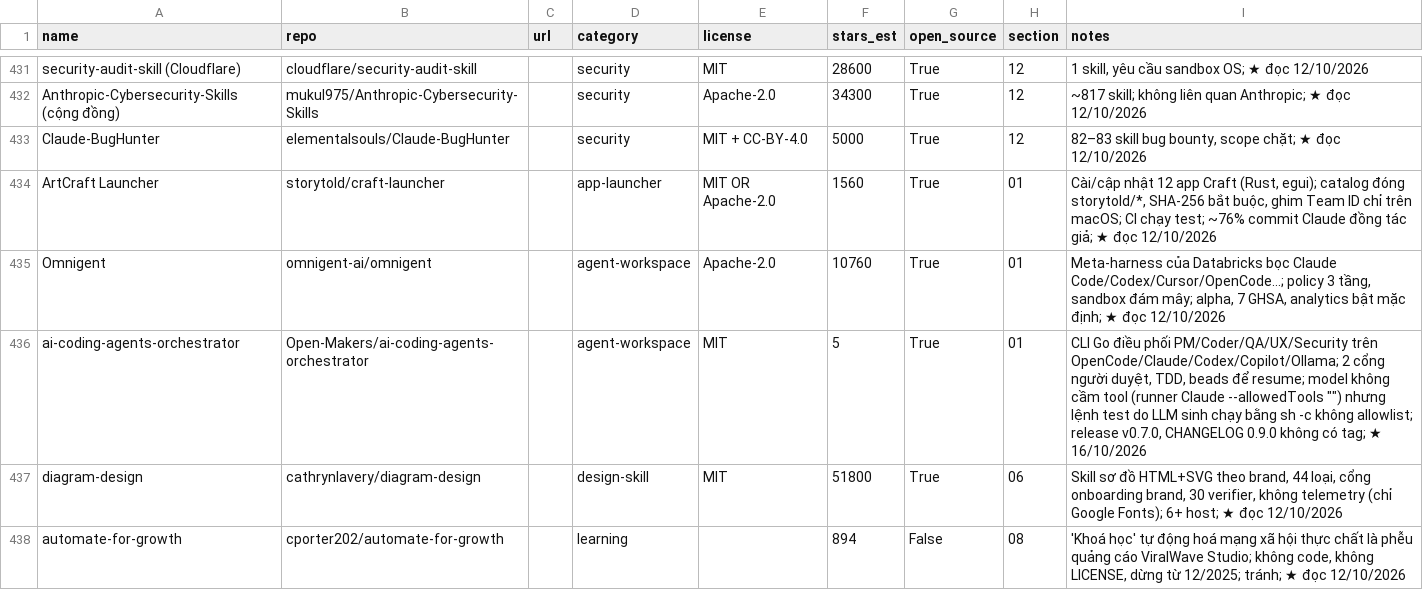
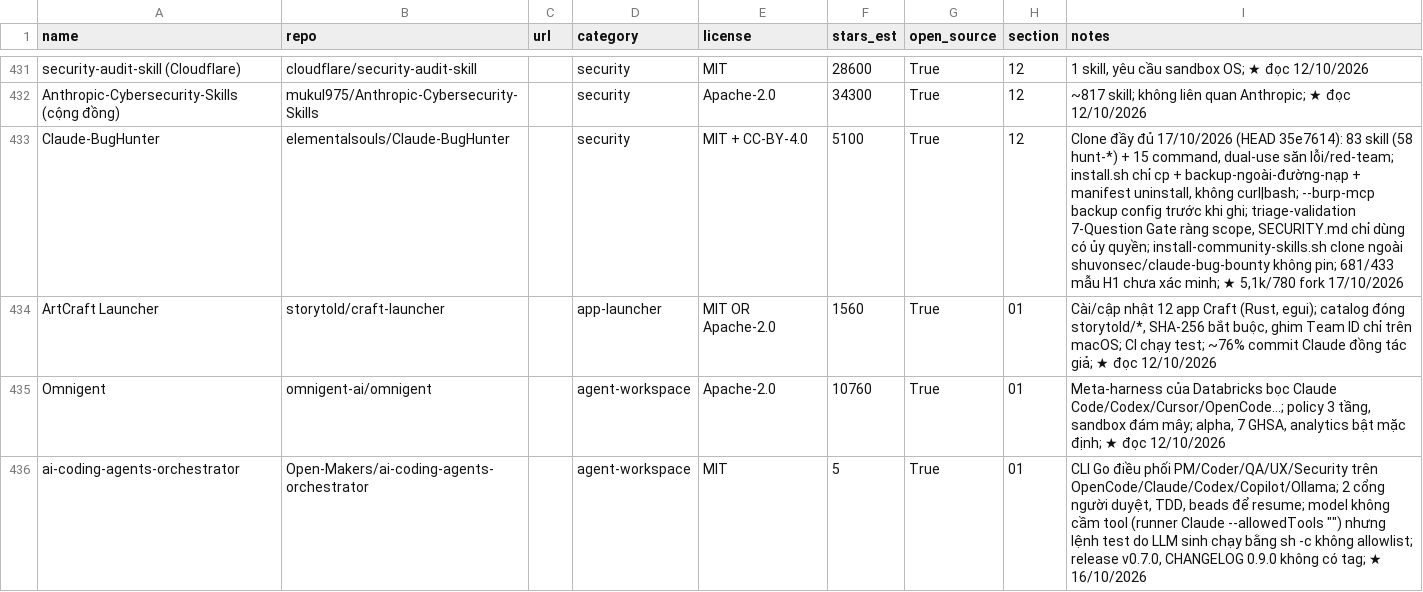
Before and after one commit to seeker19110/stored, a CSV file: data/projects.csv, drawn as a sheet; only a part is shown, gaps mark what is left out; the shorter side is filled out with more unchanged rows.

```diff
--- a/data/projects.csv
+++ b/data/projects.csv
@@ -432,3 +432,3 @@ security-audit-skill (Cloudflare),cloudflare/security-audit-skill,,security,MIT,
 Anthropic-Cybersecurity-Skills (cộng đồng),mukul975/Anthropic-Cybersecurity-Skills,,security,Apache-2.0,34300,True,12,~817 skill; không liên quan Anthropic; ★ đọc 12/10/2026
-Claude-BugHunter,elementalsouls/Claude-BugHunter,,security,MIT + CC-BY-4.0,5000,True,12,"82–83 skill bug bounty, scope chặt; ★ đọc 12/10/2026"
+Claude-BugHunter,elementalsouls/Claude-BugHunter,,security,MIT + CC-BY-4.0,5100,True,12,"Clone đầy đủ 17/10/2026 (HEAD 35e7614): 83 skill (58 hunt-*) + 15 command, dual-use săn lỗi/red-team; install.sh chỉ cp + backup-ngoài-đường-nạp + manifest uninstall, không curl|bash; --burp-mcp backup config trước khi ghi; triage-validation 7-Question Gate ràng scope, SECURITY.md chỉ dùng có ủy quyền; install-community-skills.sh clone ngoài shuvonsec/claude-bug-bounty không pin; 681/433 mẫu H1 chưa xác minh; ★ 5,1k/780 fork 17/10/2026"
 ArtCraft Launcher,storytold/craft-launcher,,app-launcher,MIT OR Apache-2.0,1560,True,01,"Cài/cập nhật 12 app Craft (Rust, egui); catalog đóng storytold/*, SHA-256 bắt buộc, ghim Team ID chỉ trên macOS; CI chạy test; ~76% commit Claude đồng tác giả; ★ đọc 12/10/2026"
```
Also changed, not shown: 4 other files.
